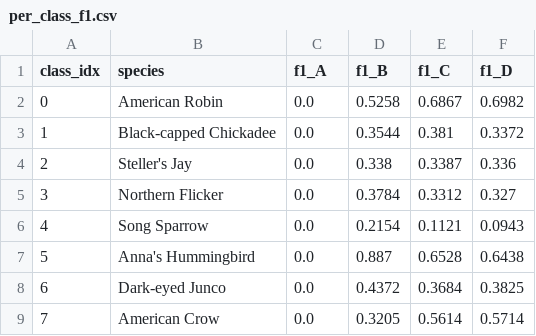
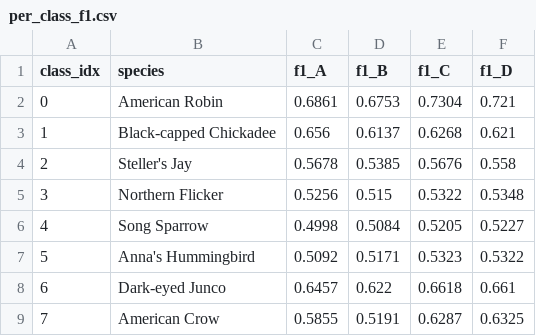
Before and after one commit to rishabhlgoenka/PocketBirdNET, a CSV file: results/per_class_f1.csv, drawn as a sheet; only a part is shown; the diff covers the shown part only.

Commit message:
data: scale collection to 400 recordings/class and retrain all variants
Increased MAX_RECORDINGS_PER_CLASS from 30 to 400 and
MAX_WINDOWS_PER_RECORDING from 15 to 25 in notebook 01, growing
usable audio from ~15 min/class to ~60-90 min/class. Re-ran the
full pipeline (notebooks 01-05) with the larger dataset.

Updated data artifacts: manifest, metadata, query_log,
train_window_map, spectrogram plots, and full evaluation results.

```diff
--- a/results/per_class_f1.csv
+++ b/results/per_class_f1.csv
@@ -1,9 +1,9 @@
 class_idx,species,f1_A,f1_B,f1_C,f1_D
-0,American Robin,0.0,0.5258,0.6867,0.6982
-1,Black-capped Chickadee,0.0,0.3544,0.381,0.3372
-2,Steller's Jay,0.0,0.338,0.3387,0.336
-3,Northern Flicker,0.0,0.3784,0.3312,0.327
-4,Song Sparrow,0.0,0.2154,0.1121,0.0943
-5,Anna's Hummingbird,0.0,0.887,0.6528,0.6438
-6,Dark-eyed Junco,0.0,0.4372,0.3684,0.3825
-7,American Crow,0.0,0.3205,0.5614,0.5714
+0,American Robin,0.6861,0.6753,0.7304,0.721
+1,Black-capped Chickadee,0.656,0.6137,0.6268,0.621
+2,Steller's Jay,0.5678,0.5385,0.5676,0.558
+3,Northern Flicker,0.5256,0.515,0.5322,0.5348
+4,Song Sparrow,0.4998,0.5084,0.5205,0.5227
+5,Anna's Hummingbird,0.5092,0.5171,0.5323,0.5322
+6,Dark-eyed Junco,0.6457,0.622,0.6618,0.661
+7,American Crow,0.5855,0.5191,0.6287,0.6325
```
Also changed, not shown: 12 edited cells elsewhere in this file, results/comparison_table.csv, 16 other files.
